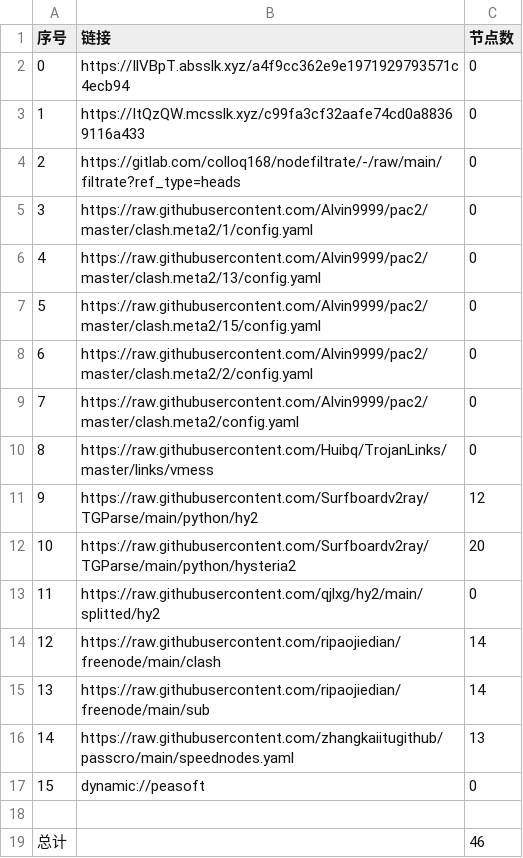
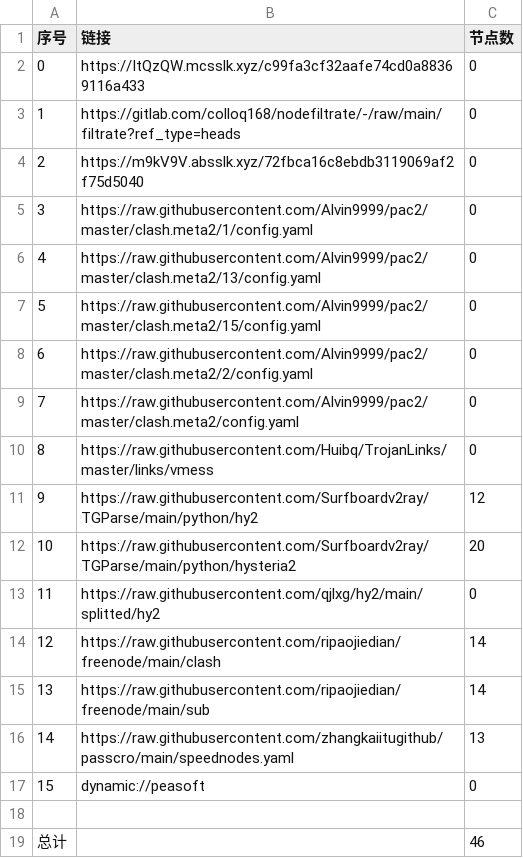
Before and after one commit to nowts71/NoMoreWalls, a CSV file: list_result.csv, drawn as a sheet.

```diff
--- a/list_result.csv
+++ b/list_result.csv
@@ -1,5 +1,5 @@
 序号,链接,节点数
-0,https://IlVBpT.absslk.xyz/a4f9cc362e9e1971929793571c4ecb94,0
-1,https://ItQzQW.mcsslk.xyz/c99fa3cf32aafe74cd0a88369116a433,0
-2,https://gitlab.com/colloq168/nodefiltrate/-/raw/main/filtrate?ref_type=heads,0
+0,https://ItQzQW.mcsslk.xyz/c99fa3cf32aafe74cd0a88369116a433,0
+1,https://gitlab.com/colloq168/nodefiltrate/-/raw/main/filtrate?ref_type=heads,0
+2,https://m9kV9V.absslk.xyz/72fbca16c8ebdb3119069af2f75d5040,0
 3,https://raw.githubusercontent.com/Alvin9999/pac2/master/clash.meta2/1/config.yaml,0
```
Also changed, not shown: 3 other files.
